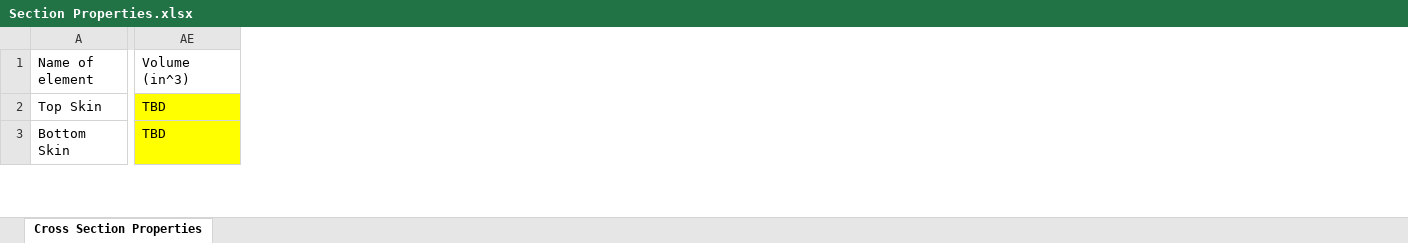
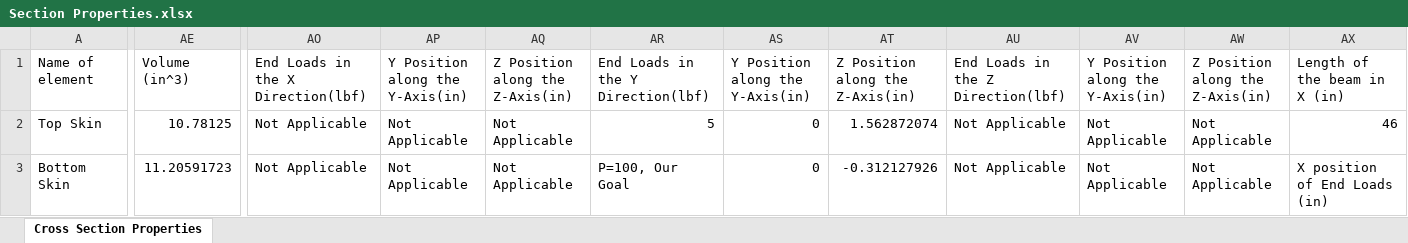
Before and after one commit to FlyAeroMan/structures-calc, an Excel workbook: src/Section Properties.xlsx, sheet Cross Section Properties, drawn as a sheet; only a part is shown, gaps mark what is left out; values as stored, in another font and other column widths than the file's, no borders; charts and pictures not drawn; the diff covers the shown part only; the diff names each change by its address in the sheet, - before the commit and + after, or states it on an @@ line.

Commit message:
Added Needed Values to Spreadsheet and updated datafromsheet.m
Changes to the spreadsheet:
- Added additional values according to issue #12 .
- Calculated areas of LE,TE spars and bottom skins as trapezoids (because they are not rectangles)
- Calculated new locations of centroids for the trapezoidal sections
- Correctly calculated the bottom Z positions of the bottom skin surface for the maximum stress calculation function, accounting for the trapezoidal shapes.
Changes to datafromsheet.m:
- Updated "alldata" creation to include new data values added to the spreadsheet.

```diff
--- a/src/Section Properties.xlsx (sheet Cross Section Properties)
+++ b/src/Section Properties.xlsx (sheet Cross Section Properties)
+column AO, rows 1-3: End Loads in the X Direction(lbf) | Not Applicable | Not Applicable
+column AP (Y Position along the Y-Axis(in)), rows 2-3: Not Applicable | Not Applicable
+column AQ (Z Position along the Z-Axis(in)), rows 2-3: Not Applicable | Not Applicable
+column AR, rows 1-3: End Loads in the Y Direction(lbf) | 5 | P=100, Our Goal
+column AS (Y Position along the Y-Axis(in)), rows 2-3: 0 | 0
+column AT (Z Position along the Z-Axis(in)), rows 2-3: 1.562872074 | -0.312127926
+column AU, rows 1-3: End Loads in the Z Direction(lbf) | Not Applicable | Not Applicable
+column AV (Y Position along the Y-Axis(in)), rows 2-3: Not Applicable | Not Applicable
+column AW (Z Position along the Z-Axis(in)), rows 2-3: Not Applicable | Not Applicable
+column AX (Length of the beam in X (in)), rows 2-3: 46 | X position of End Loads (in)
-AE2 (Volume (in^3)): TBD
+AE2 (Volume (in^3)): 10.78125
-AE2:AE3 fill: #FFFF00
+AE2:AE3 fill: none
-AE3 (Volume (in^3)): TBD
+AE3 (Volume (in^3)): 11.20591723
```
Also changed, not shown: 1 added row, 1 removed row, 1 added column, 107 edited cells and cell formats elsewhere in this sheet, 1 other file.
